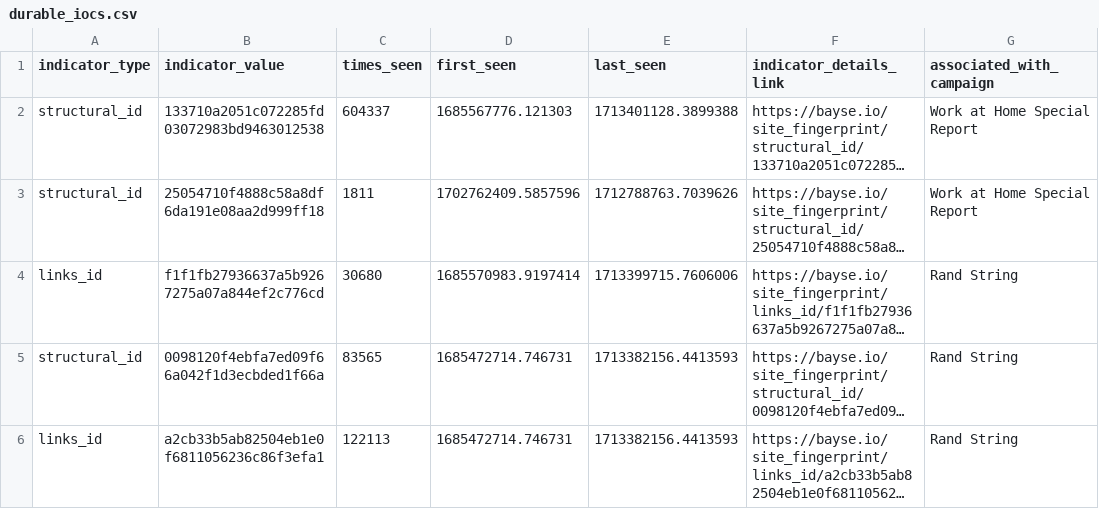
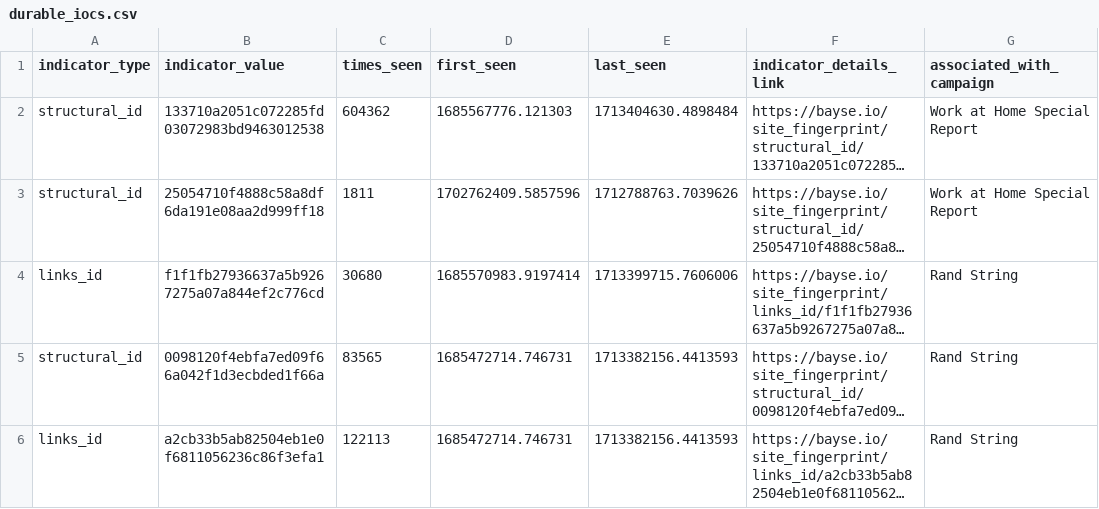
Before and after one commit to BayseIntelligence/durable_IOCs, a CSV file: durable_iocs.csv, drawn as a sheet; only a part is shown; long unchanged cells end in …; the diff covers the shown part only; the diff names each change by its address in the sheet, - before the commit and + after, or states it on an @@ line.

```diff
--- a/durable_iocs.csv
+++ b/durable_iocs.csv
-C2 (times_seen): 604337
+C2 (times_seen): 604362
-E2 (last_seen): 1713401128.3899388
+E2 (last_seen): 1713404630.4898484
```
Also changed, not shown: 2 added rows, 2 removed rows and 20 edited cells elsewhere in this file.
